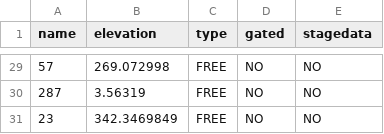
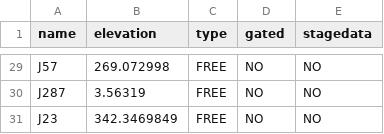
Before and after one commit to nataliedornan/Kahuwai, a CSV file: outfalls.csv, drawn as a sheet; only a part is shown, gaps mark what is left out; the diff covers the shown part only.

```diff
--- a/outfalls.csv
+++ b/outfalls.csv
@@ -29,3 +29,3 @@
-57,269.072998,"FREE","NO","NO"
-287,3.56319,"FREE","NO","NO"
-23,342.3469849,"FREE","NO","NO"
+"J57",269.072998,"FREE","NO","NO"
+"J287",3.56319,"FREE","NO","NO"
+"J23",342.3469849,"FREE","NO","NO"
```
Also changed, not shown: 27 edited cells elsewhere in this file, coordinates.csv, junctions.csv, 3 other files.
